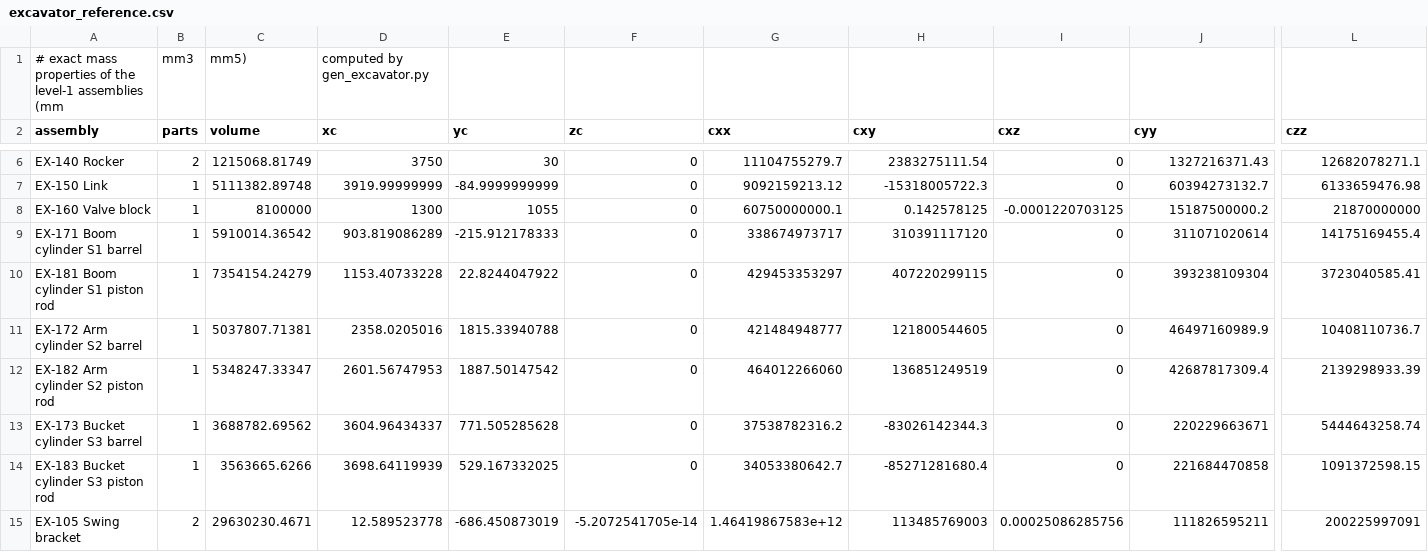
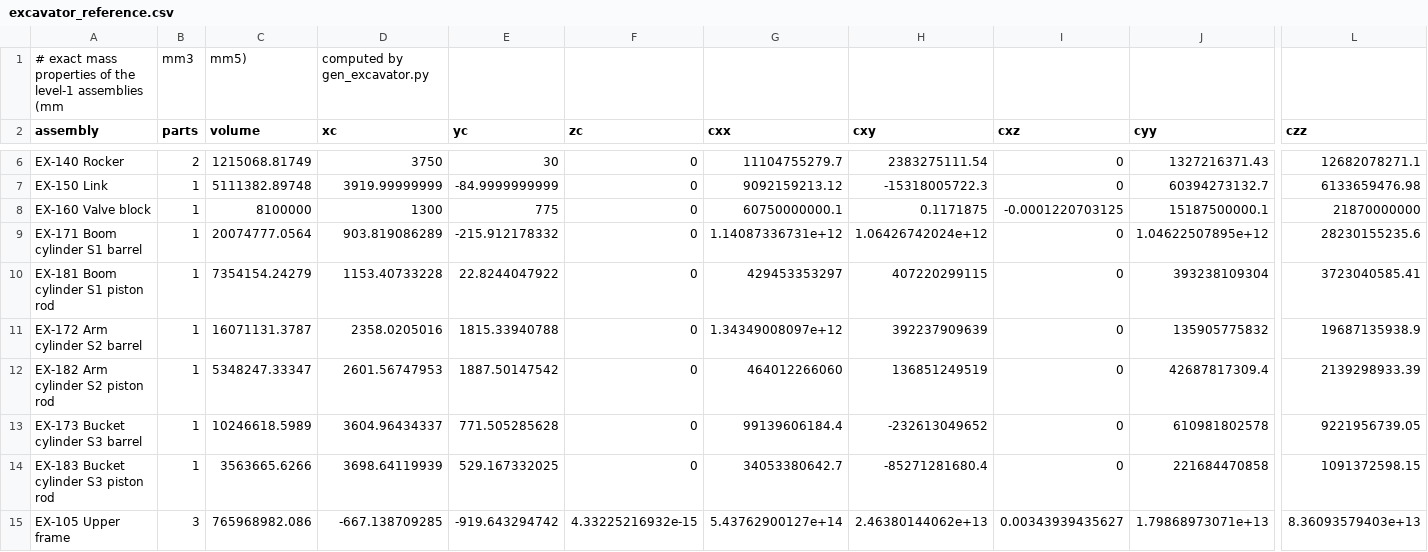
Before and after one commit to ktucki/cylload, a CSV file: examples/excavator/excavator_reference.csv, drawn as a sheet; only a part is shown, gaps mark what is left out; removed rows and columns are numbered as before the commit, all else as after; rows hold the shown columns only; the diff covers the shown part only; the diff names each change by its address in the sheet, - before the commit and + after, or states it on an @@ line.

```diff
--- a/examples/excavator/excavator_reference.csv
+++ b/examples/excavator/excavator_reference.csv
-E8 (yc): 1055
+E8 (yc): 775
-H8 (cxy): 0.142578125
+H8 (cxy): 0.1171875
-J8 (cyy): 15187500000.2
+J8 (cyy): 15187500000.1
-C9 (volume): 5910014.36542
+C9 (volume): 20074777.0564
-E9 (yc): -215.912178333
+E9 (yc): -215.912178332
-G9 (cxx): 338674973717
+G9 (cxx): 1.14087336731e+12
-H9 (cxy): 310391117120
+H9 (cxy): 1.06426742024e+12
-J9 (cyy): 311071020614
+J9 (cyy): 1.04622507895e+12
-L9 (czz): 14175169455.4
+L9 (czz): 28230155235.6
-C11 (volume): 5037807.71381
+C11 (volume): 16071131.3787
-G11 (cxx): 421484948777
+G11 (cxx): 1.34349008097e+12
-H11 (cxy): 121800544605
+H11 (cxy): 392237909639
-J11 (cyy): 46497160989.9
+J11 (cyy): 135905775832
-L11 (czz): 10408110736.7
+L11 (czz): 19687135938.9
-C13 (volume): 3688782.69562
+C13 (volume): 10246618.5989
-G13 (cxx): 37538782316.2
+G13 (cxx): 99139606184.4
-H13 (cxy): -83026142344.3
+H13 (cxy): -232613049652
-J13 (cyy): 220229663671
+J13 (cyy): 610981802578
-L13 (czz): 5444643258.74
+L13 (czz): 9221956739.05
-row 15: EX-105 Swing bracket | 2 | 29630230.4671 | 12.589523778 | -686.450873019 | -5.2072541705e-14 | 1.46419867583e+12 | 113485769003 | 0.00025086285756 | 111826595211 | 200225997091
+row 15: EX-105 Upper frame | 3 | 765968982.086 | -667.138709285 | -919.643294742 | 4.33225216932e-15 | 5.43762900127e+14 | 2.46380144062e+13 | 0.00343939435627 | 1.79868973071e+13 | 8.36093579403e+13
```
Also changed, not shown: 31 edited cells elsewhere in this file, examples/excavator/results/map_boom_arm.csv, examples/excavator/results/monte_carlo.csv, 35 other files.
